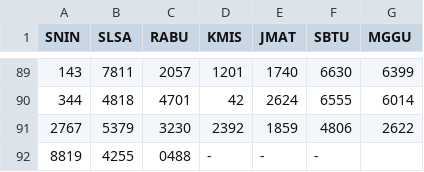
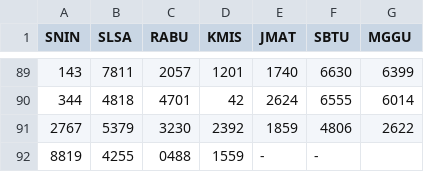
Before and after one commit to hadicangkring/akurat, a CSV file: data/c.csv, drawn as a sheet; only a part is shown, gaps mark what is left out; the diff names each change by its address in the sheet, - before the commit and + after, or states it on an @@ line.

Commit message:
Update c.csv

```diff
--- a/data/c.csv
+++ b/data/c.csv
-D92 (KMIS): -
+D92 (KMIS): 1559
```
